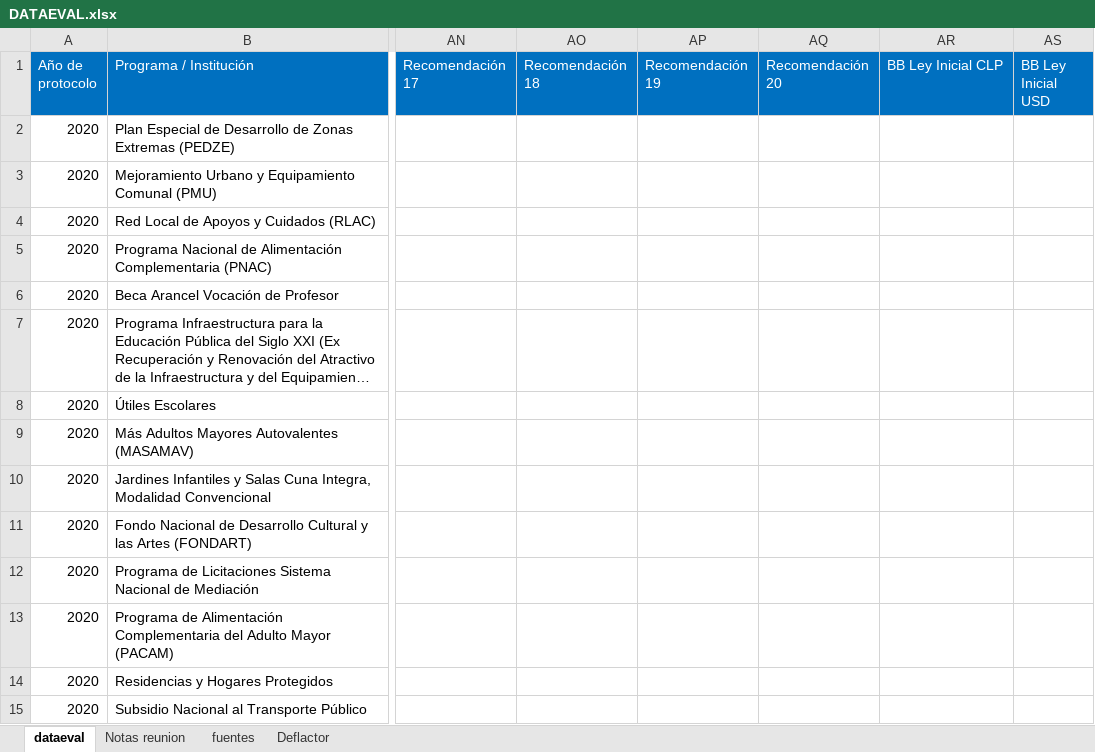
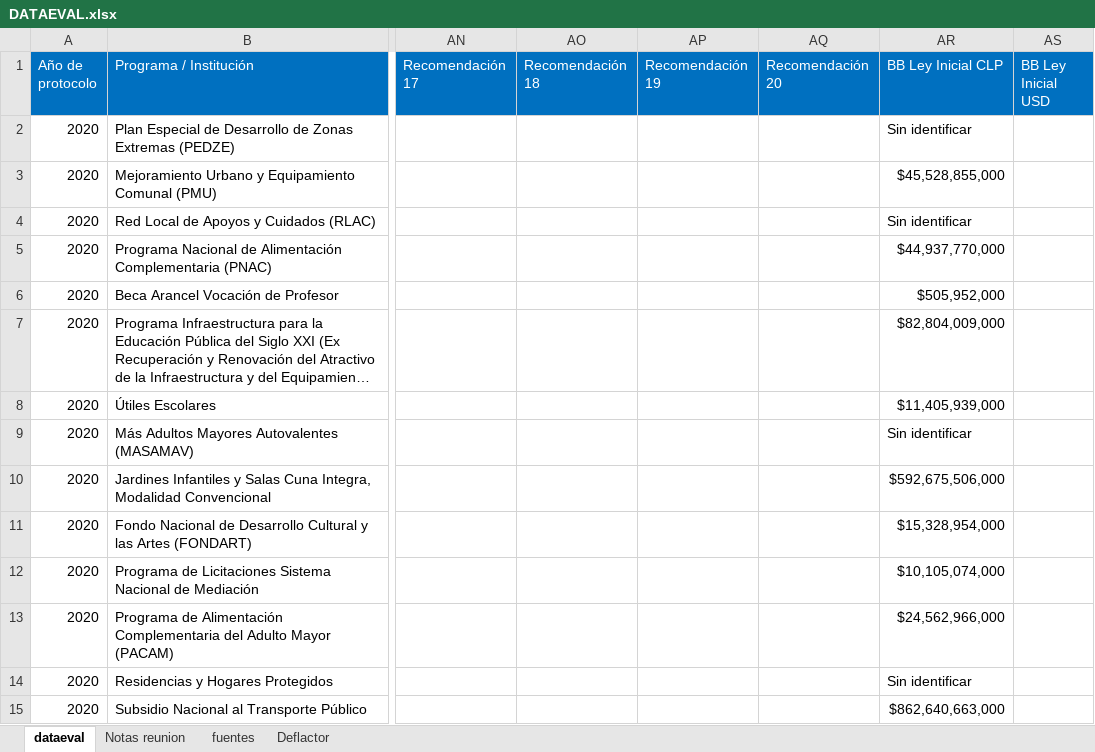
Before and after one commit to Sud-Austral/DATA-EVAL, an Excel workbook: DATAEVAL.xlsx, sheet dataeval, drawn as a sheet; only a part is shown, gaps mark what is left out; long unchanged cells end in …; values as stored, in another font and other column widths than the file's, no borders; the diff covers the shown part only; the diff names each change by its address in the sheet, - before the commit and + after, or states it on an @@ line.

Commit message:
Update DATAEVAL.xlsx

```diff
--- a/DATAEVAL.xlsx (sheet dataeval)
+++ b/DATAEVAL.xlsx (sheet dataeval)
-AR2 (BB Ley Inicial CLP): (empty)
+AR2 (BB Ley Inicial CLP): Sin identificar
-AR3 (BB Ley Inicial CLP): (empty)
+AR3 (BB Ley Inicial CLP): $45,528,855,000
-AR4 (BB Ley Inicial CLP): (empty)
+AR4 (BB Ley Inicial CLP): Sin identificar
-AR5 (BB Ley Inicial CLP): (empty)
+AR5 (BB Ley Inicial CLP): $44,937,770,000
-AR6 (BB Ley Inicial CLP): (empty)
+AR6 (BB Ley Inicial CLP): $505,952,000
-AR7 (BB Ley Inicial CLP): (empty)
+AR7 (BB Ley Inicial CLP): $82,804,009,000
-AR8 (BB Ley Inicial CLP): (empty)
+AR8 (BB Ley Inicial CLP): $11,405,939,000
-AR9 (BB Ley Inicial CLP): (empty)
+AR9 (BB Ley Inicial CLP): Sin identificar
-AR10 (BB Ley Inicial CLP): (empty)
+AR10 (BB Ley Inicial CLP): $592,675,506,000
-AR11 (BB Ley Inicial CLP): (empty)
+AR11 (BB Ley Inicial CLP): $15,328,954,000
-AR12 (BB Ley Inicial CLP): (empty)
+AR12 (BB Ley Inicial CLP): $10,105,074,000
-AR13 (BB Ley Inicial CLP): (empty)
+AR13 (BB Ley Inicial CLP): $24,562,966,000
-AR14 (BB Ley Inicial CLP): (empty)
+AR14 (BB Ley Inicial CLP): Sin identificar
-AR15 (BB Ley Inicial CLP): (empty)
+AR15 (BB Ley Inicial CLP): $862,640,663,000
```
Also changed, not shown: 19 edited cells elsewhere in this sheet.
